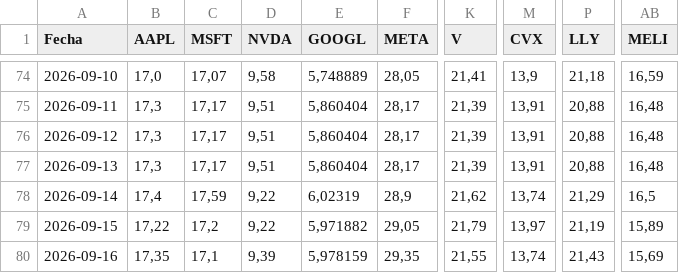
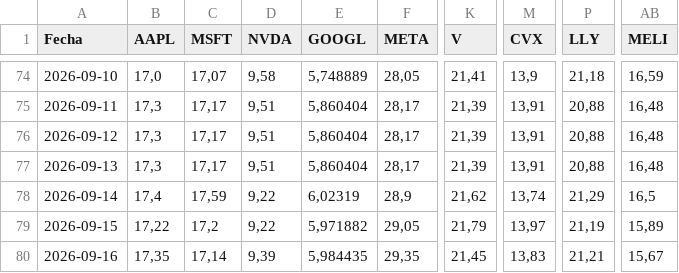
Before and after one commit to Brunogatti79/inversiones-bursatiles, a CSV file: data/cedear_cierres.csv, drawn as a sheet; only a part is shown, gaps mark what is left out; the diff names each change by its address in the sheet, - before the commit and + after, or states it on an @@ line.

Commit message:
auto: cedear_cierres 2026-09-16 12:27

```diff
--- a/data/cedear_cierres.csv
+++ b/data/cedear_cierres.csv
-C80 (MSFT): 17,1
+C80 (MSFT): 17,14
-E80 (GOOGL): 5,978159
+E80 (GOOGL): 5,984435
-K80 (V): 21,55
+K80 (V): 21,45
-M80 (CVX): 13,74
+M80 (CVX): 13,83
-P80 (LLY): 21,43
+P80 (LLY): 21,21
-AB80 (MELI): 15,69
+AB80 (MELI): 15,67
```
